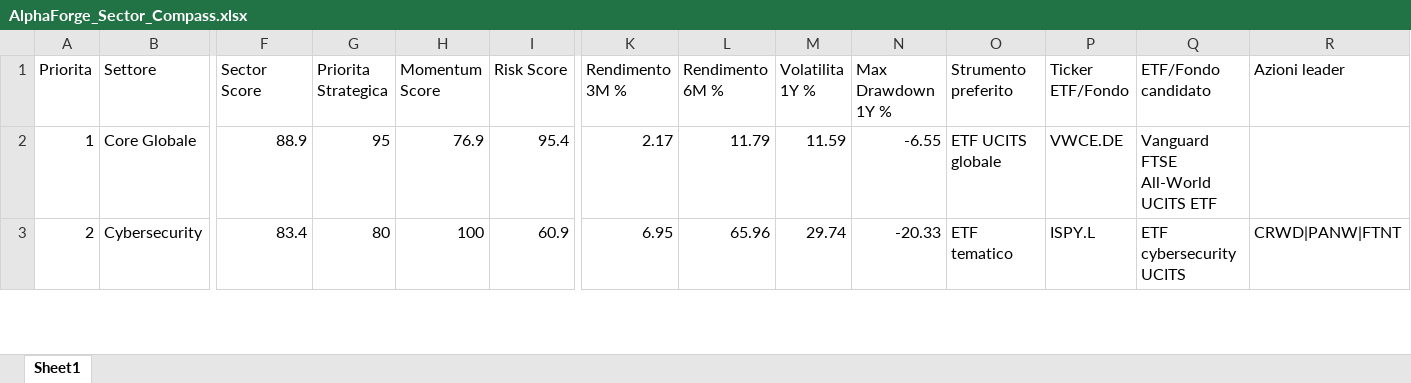
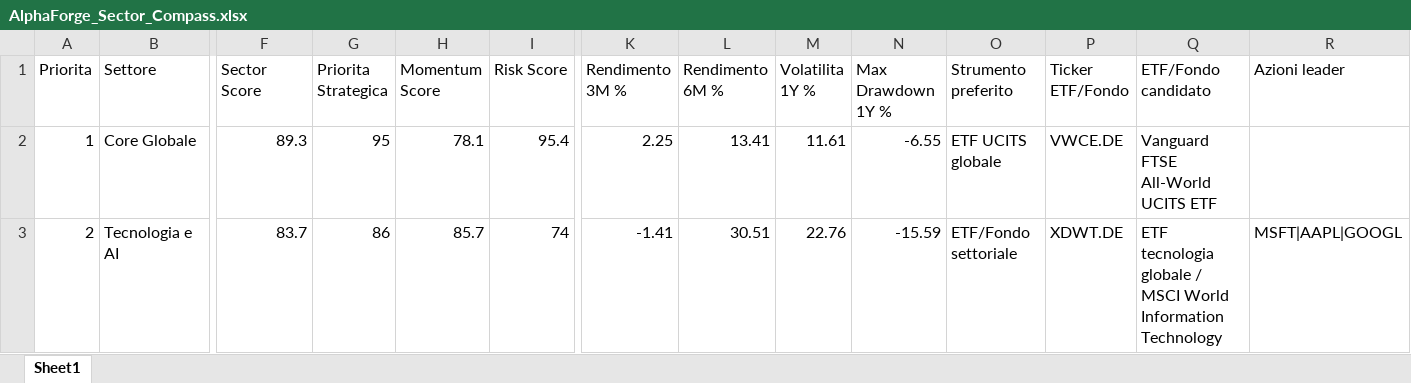
Before and after one commit to mirkomazzacuva/etf-intelligence-agent, an Excel workbook: AlphaForge_Sector_Compass.xlsx, sheet Sheet1, drawn as a sheet; only a part is shown, gaps mark what is left out; values as stored, in another font and other column widths than the file's, no borders; the diff covers the shown part only; the diff names each change by its address in the sheet, - before the commit and + after, or states it on an @@ line.

```diff
--- a/AlphaForge_Sector_Compass.xlsx (sheet Sheet1)
+++ b/AlphaForge_Sector_Compass.xlsx (sheet Sheet1)
-F2 (Sector Score): 88.9
+F2 (Sector Score): 89.3
-H2 (Momentum Score): 76.9
+H2 (Momentum Score): 78.1
-K2 (Rendimento 3M %): 2.17
+K2 (Rendimento 3M %): 2.25
-L2 (Rendimento 6M %): 11.79
+L2 (Rendimento 6M %): 13.41
-M2 (Volatilita 1Y %): 11.59
+M2 (Volatilita 1Y %): 11.61
-B3 (Settore): Cybersecurity
+B3 (Settore): Tecnologia e AI
-F3 (Sector Score): 83.4
+F3 (Sector Score): 83.7
-G3 (Priorita Strategica): 80
+G3 (Priorita Strategica): 86
-H3 (Momentum Score): 100
+H3 (Momentum Score): 85.7
-I3 (Risk Score): 60.9
+I3 (Risk Score): 74
-K3 (Rendimento 3M %): 6.95
+K3 (Rendimento 3M %): -1.41
-L3 (Rendimento 6M %): 65.96
+L3 (Rendimento 6M %): 30.51
-M3 (Volatilita 1Y %): 29.74
+M3 (Volatilita 1Y %): 22.76
-N3 (Max Drawdown 1Y %): -20.33
+N3 (Max Drawdown 1Y %): -15.59
-O3 (Strumento preferito): ETF tematico
+O3 (Strumento preferito): ETF/Fondo settoriale
-P3 (Ticker ETF/Fondo): ISPY.L
+P3 (Ticker ETF/Fondo): XDWT.DE
-Q3 (ETF/Fondo candidato): ETF cybersecurity UCITS
+Q3 (ETF/Fondo candidato): ETF tecnologia globale / MSCI World Information Technology
-R3 (Azioni leader): CRWD|PANW|FTNT
+R3 (Azioni leader): MSFT|AAPL|GOOGL
```
Also changed, not shown: 76 edited cells elsewhere in this sheet, AlphaForge_Action_Plan.xlsx, AlphaForge_Insights.xlsx, 34 other files.
